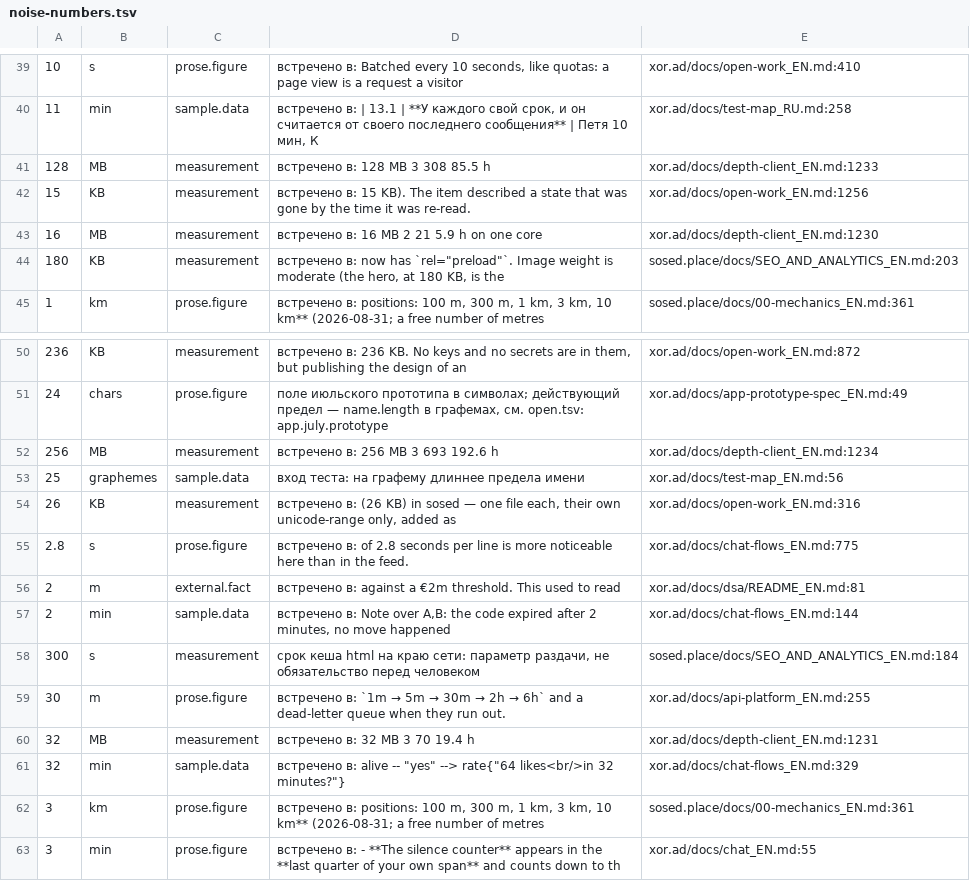
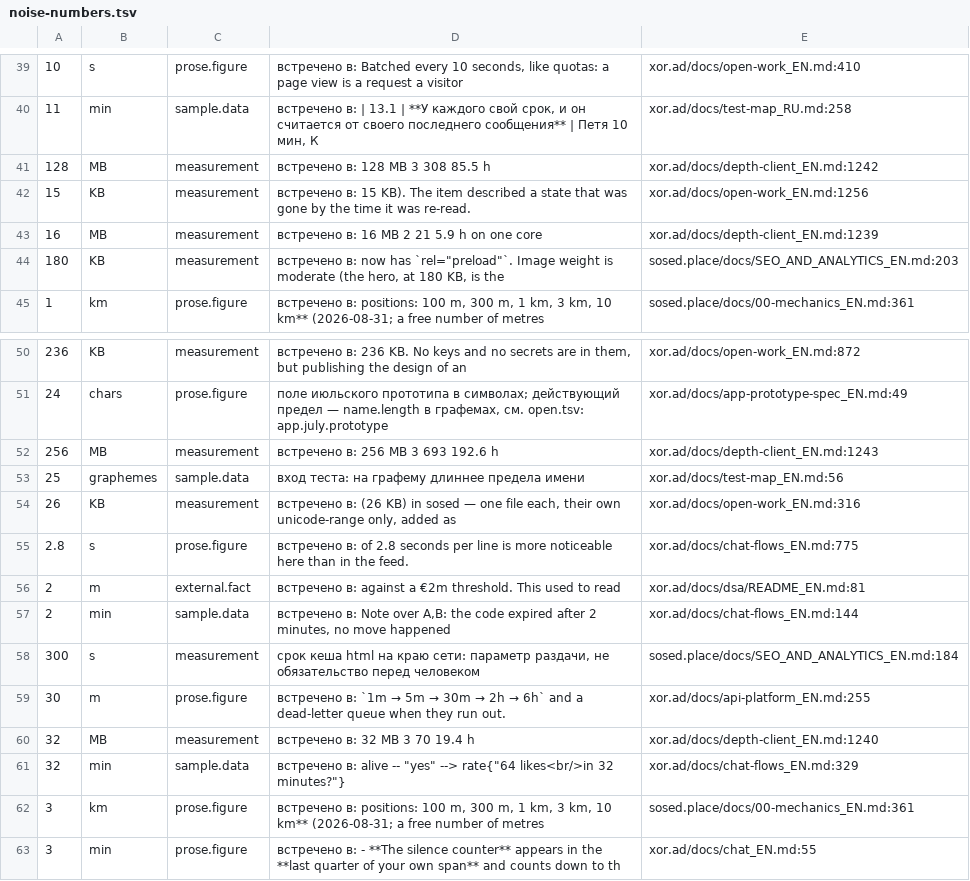
Before and after one commit to panov-id/xor.ad, a TSV file: docs/facts/noise-numbers.tsv, drawn as a sheet; only a part is shown, gaps mark what is left out; the diff names each change by its address in the sheet, - before the commit and + after, or states it on an @@ line.

```diff
--- a/docs/facts/noise-numbers.tsv
+++ b/docs/facts/noise-numbers.tsv
-E41: xor.ad/docs/depth-client_EN.md:1233
+E41: xor.ad/docs/depth-client_EN.md:1242
-E43: xor.ad/docs/depth-client_EN.md:1230
+E43: xor.ad/docs/depth-client_EN.md:1239
-E52: xor.ad/docs/depth-client_EN.md:1234
+E52: xor.ad/docs/depth-client_EN.md:1243
-E60: xor.ad/docs/depth-client_EN.md:1231
+E60: xor.ad/docs/depth-client_EN.md:1240
```
Also changed, not shown: docs/facts/decisions.tsv, 35 other files.
